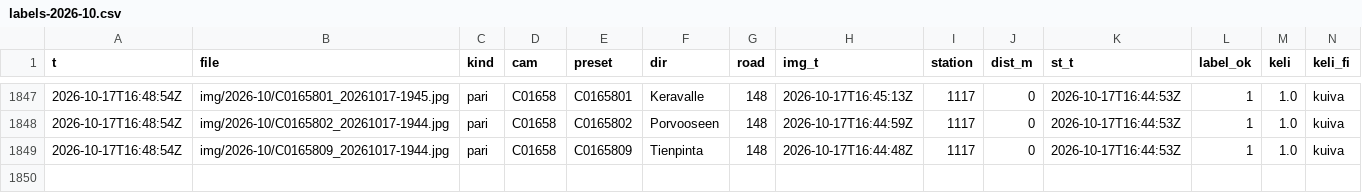
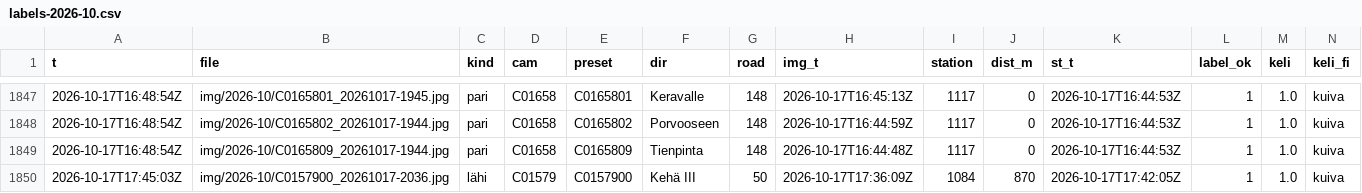
Before and after one commit to Sambbor/Vantaakeli-kuvat, a CSV file: data/labels-2026-10.csv, drawn as a sheet; only a part is shown, gaps mark what is left out; rows hold the shown columns only; the diff names each change by its address in the sheet, - before the commit and + after, or states it on an @@ line.

```diff
--- a/data/labels-2026-10.csv
+++ b/data/labels-2026-10.csv
+row 1850: 2026-10-17T17:45:03Z | img/2026-10/C0157900_20261017-2036.jpg | lähi | C01579 | C0157900 | Kehä III | 50 | 2026-10-17T17:36:09Z | 1084 | 870 | 2026-10-17T17:42:05Z | 1 | 1.0 | kuiva
```
Also changed, not shown: 3 other files.
